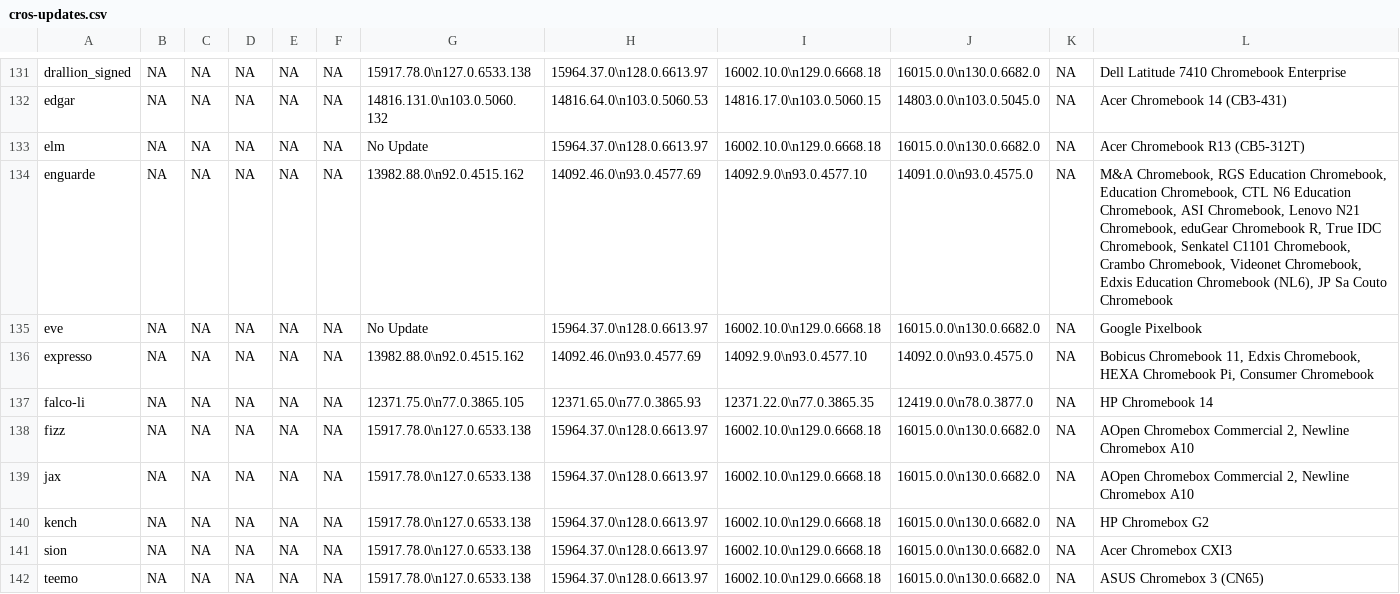
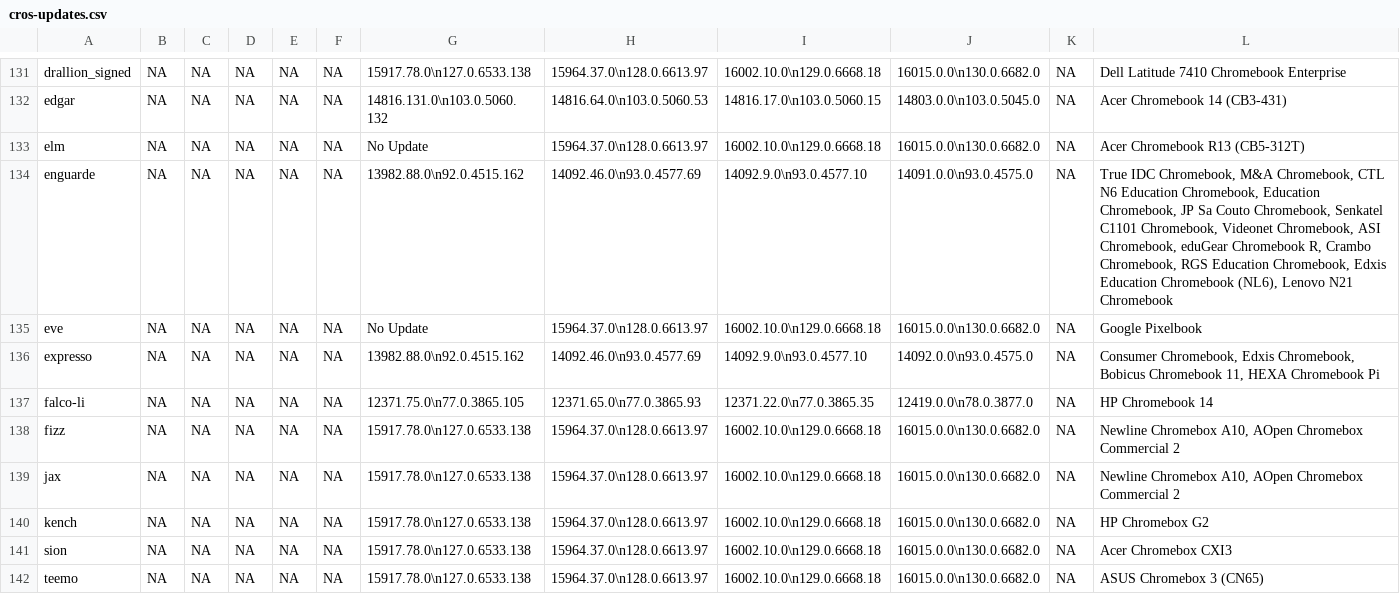
Before and after one commit to skylartaylor/cros-updates, a CSV file: src/data/cros-updates.csv, drawn as a sheet; only a part is shown, gaps mark what is left out; the diff covers the shown part only.

```diff
--- a/src/data/cros-updates.csv
+++ b/src/data/cros-updates.csv
@@ -133,8 +133,8 @@
 "elm","NA","NA","NA","NA","NA","No Update","15964.37.0\n128.0.6613.97","16002.10.0\n129.0.6668.18","16015.0.0\n130.0.6682.0","NA","Acer Chromebook R13 (CB5-312T)"
-"enguarde","NA","NA","NA","NA","NA","13982.88.0\n92.0.4515.162","14092.46.0\n93.0.4577.69","14092.9.0\n93.0.4577.10","14091.0.0\n93.0.4575.0","NA","M&A Chromebook, RGS Education Chromebook, Education Chromebook, CTL N6 Education Chromebook, ASI Chromebook, Lenovo N21 Chromebook, eduGear Chromebook R, True IDC Chromebook, Senkatel C1101 Chromebook, Crambo Chromebook, Videonet Chromebook, Edxis Education Chromebook (NL6), JP Sa Couto Chromebook"
+"enguarde","NA","NA","NA","NA","NA","13982.88.0\n92.0.4515.162","14092.46.0\n93.0.4577.69","14092.9.0\n93.0.4577.10","14091.0.0\n93.0.4575.0","NA","True IDC Chromebook, M&A Chromebook, CTL N6 Education Chromebook, Education Chromebook, JP Sa Couto Chromebook, Senkatel C1101 Chromebook, Videonet Chromebook, ASI Chromebook, eduGear Chromebook R, Crambo Chromebook, RGS Education Chromebook, Edxis Education Chromebook (NL6), Lenovo N21 Chromebook"
 "eve","NA","NA","NA","NA","NA","No Update","15964.37.0\n128.0.6613.97","16002.10.0\n129.0.6668.18","16015.0.0\n130.0.6682.0","NA","Google Pixelbook"
-"expresso","NA","NA","NA","NA","NA","13982.88.0\n92.0.4515.162","14092.46.0\n93.0.4577.69","14092.9.0\n93.0.4577.10","14092.0.0\n93.0.4575.0","NA","Bobicus Chromebook 11, Edxis Chromebook, HEXA Chromebook Pi, Consumer Chromebook"
+"expresso","NA","NA","NA","NA","NA","13982.88.0\n92.0.4515.162","14092.46.0\n93.0.4577.69","14092.9.0\n93.0.4577.10","14092.0.0\n93.0.4575.0","NA","Consumer Chromebook, Edxis Chromebook, Bobicus Chromebook 11, HEXA Chromebook Pi"
 "falco-li","NA","NA","NA","NA","NA","12371.75.0\n77.0.3865.105","12371.65.0\n77.0.3865.93","12371.22.0\n77.0.3865.35","12419.0.0\n78.0.3877.0","NA","HP Chromebook 14"
-"fizz","NA","NA","NA","NA","NA","15917.78.0\n127.0.6533.138","15964.37.0\n128.0.6613.97","16002.10.0\n129.0.6668.18","16015.0.0\n130.0.6682.0","NA","AOpen Chromebox Commercial 2, Newline Chromebox A10"
-"jax","NA","NA","NA","NA","NA","15917.78.0\n127.0.6533.138","15964.37.0\n128.0.6613.97","16002.10.0\n129.0.6668.18","16015.0.0\n130.0.6682.0","NA","AOpen Chromebox Commercial 2, Newline Chromebox A10"
+"fizz","NA","NA","NA","NA","NA","15917.78.0\n127.0.6533.138","15964.37.0\n128.0.6613.97","16002.10.0\n129.0.6668.18","16015.0.0\n130.0.6682.0","NA","Newline Chromebox A10, AOpen Chromebox Commercial 2"
+"jax","NA","NA","NA","NA","NA","15917.78.0\n127.0.6533.138","15964.37.0\n128.0.6613.97","16002.10.0\n129.0.6668.18","16015.0.0\n130.0.6682.0","NA","Newline Chromebox A10, AOpen Chromebox Commercial 2"
 "kench","NA","NA","NA","NA","NA","15917.78.0\n127.0.6533.138","15964.37.0\n128.0.6613.97","16002.10.0\n129.0.6668.18","16015.0.0\n130.0.6682.0","NA","HP Chromebox G2"
```
Also changed, not shown: 47 edited cells elsewhere in this file, 1 other file.
